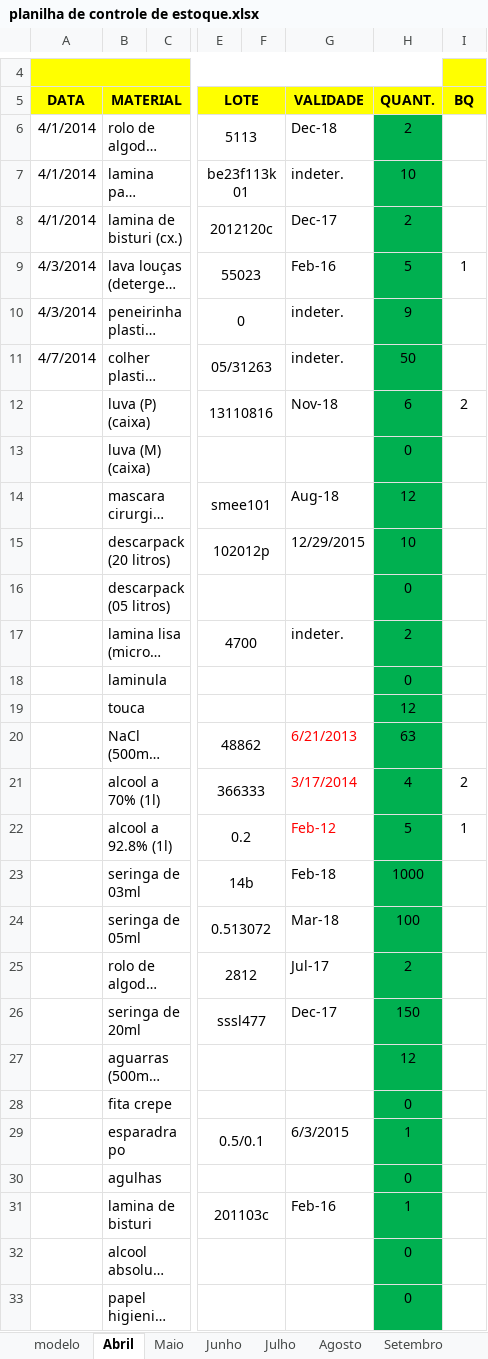
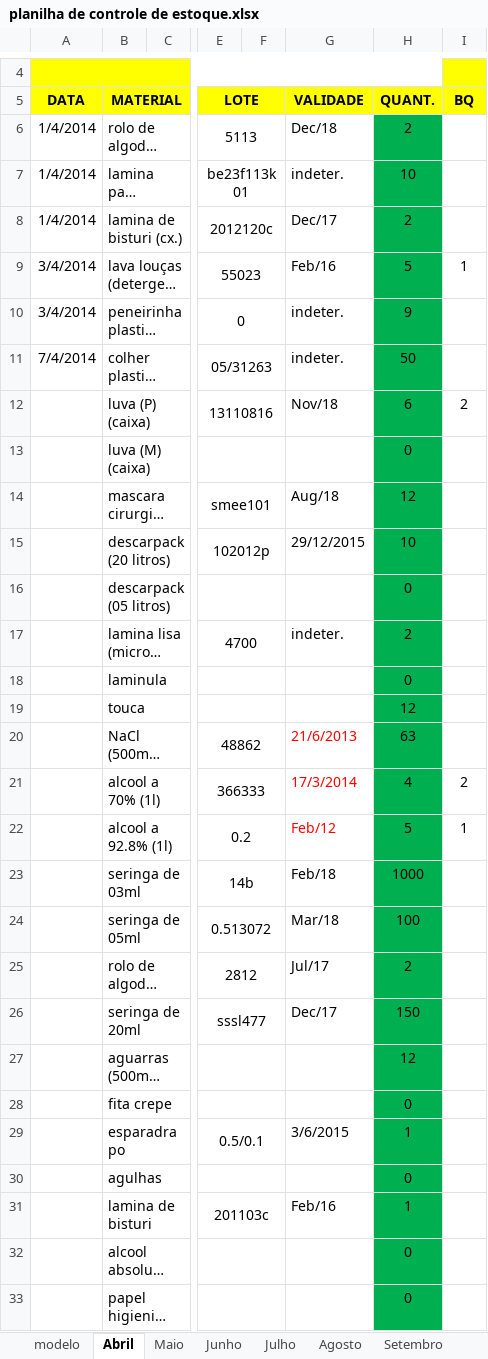
Before and after one commit to IAESB/LabEstoque, an Excel workbook: doc/planilha de controle de estoque.xlsx, sheet Abril, drawn as a sheet; only a part is shown, gaps mark what is left out; long unchanged cells end in …; values as stored, in another font and other column widths than the file's, no borders; the diff covers the shown part only; the diff names each change by its address in the sheet, - before the commit and + after, or states it on an @@ line.

```diff
--- a/doc/planilha de controle de estoque.xlsx (sheet Abril)
+++ b/doc/planilha de controle de estoque.xlsx (sheet Abril)
-A6:A8 (DATA): 4/1/2014
+A6:A8 (DATA): 1/4/2014
-G6 (VALIDADE): Dec-18
+G6 (VALIDADE): Dec/18
-G8 (VALIDADE): Dec-17
+G8 (VALIDADE): Dec/17
-A9:A10 (DATA): 4/3/2014
+A9:A10 (DATA): 3/4/2014
-G9 (VALIDADE): Feb-16
+G9 (VALIDADE): Feb/16
-A11 (DATA): 4/7/2014
+A11 (DATA): 7/4/2014
-G12 (VALIDADE): Nov-18
+G12 (VALIDADE): Nov/18
-G14 (VALIDADE): Aug-18
+G14 (VALIDADE): Aug/18
-G15 (VALIDADE): 12/29/2015
+G15 (VALIDADE): 29/12/2015
-G20 (VALIDADE): 6/21/2013
+G20 (VALIDADE): 21/6/2013
-G21 (VALIDADE): 3/17/2014
+G21 (VALIDADE): 17/3/2014
-G22 (VALIDADE): Feb-12
+G22 (VALIDADE): Feb/12
-G23 (VALIDADE): Feb-18
+G23 (VALIDADE): Feb/18
-G24 (VALIDADE): Mar-18
+G24 (VALIDADE): Mar/18
-G25 (VALIDADE): Jul-17
+G25 (VALIDADE): Jul/17
-G26 (VALIDADE): Dec-17
+G26 (VALIDADE): Dec/17
-G29 (VALIDADE): 6/3/2015
+G29 (VALIDADE): 3/6/2015
-G31 (VALIDADE): Feb-16
+G31 (VALIDADE): Feb/16
```
Also changed, not shown: 9 edited cells elsewhere in this sheet, sheet Setembro, sheet Julho, sheet Junho, sheet Maio, sheet Agosto, 3 other files.
